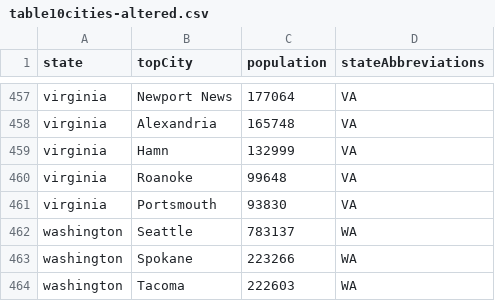
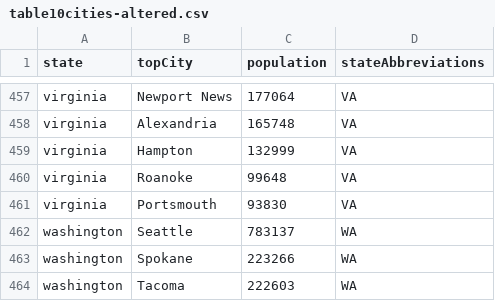
Before and after one commit to JanJanJan2018/LMT-State-Licensing-Database, a CSV file: table10cities-altered.csv, drawn as a sheet; only a part is shown, gaps mark what is left out.

```diff
--- a/table10cities-altered.csv
+++ b/table10cities-altered.csv
@@ -458,3 +458,3 @@
 "virginia","Alexandria",165748,"VA"
-"virginia","Hamn",132999,"VA"
+"virginia","Hampton",132999,"VA"
 "virginia","Roanoke",99648,"VA"
```
Also changed, not shown: stateLicensingDemographicsAddedAndUpdated.csv, stateLicensingRequirements.csv, 33 other files.
